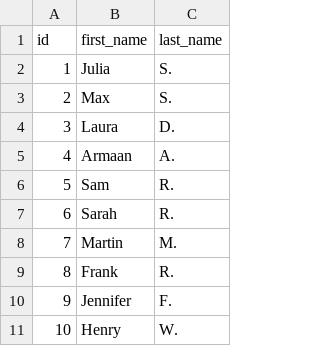
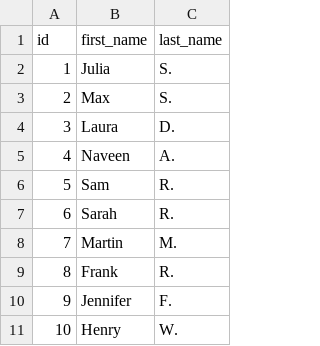
Before and after one commit to dbt-labs/jaffle-shop-classic, a CSV file: data/raw_customers.csv, drawn as a sheet; only a part is shown.

Commit message:
added new feature

```diff
--- a/data/raw_customers.csv
+++ b/data/raw_customers.csv
@@ -4,3 +4,3 @@ id,first_name,last_name
 3,Laura,D.
-4,Armaan,A.
+4,Naveen,A.
 5,Sam,R.
```
